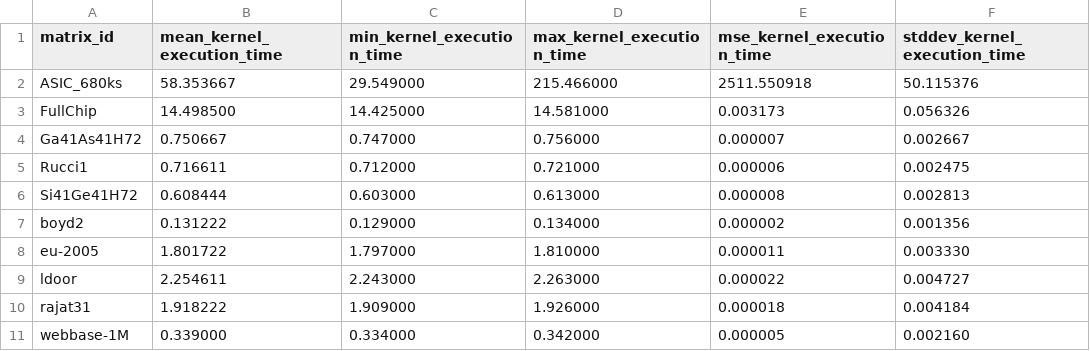
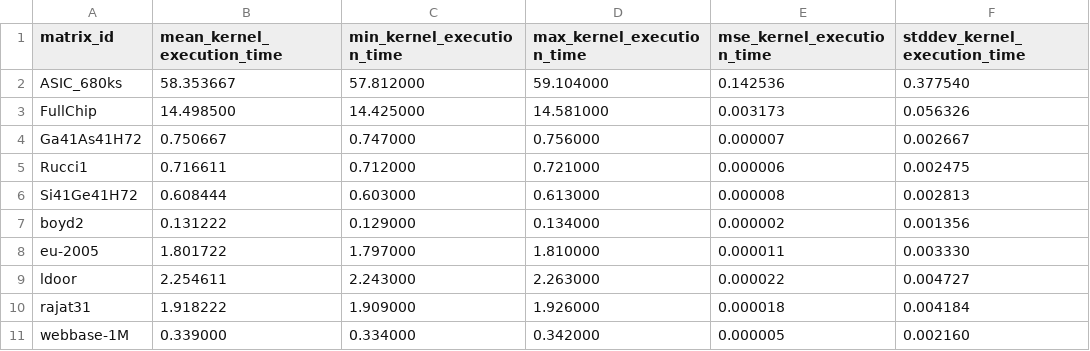
Before and after one commit to guglielmo-boi/SpMV-investigation, a CSV file: results/kernel_execution_time/csr_adaptive.csv, drawn as a sheet.

```diff
--- a/results/kernel_execution_time/csr_adaptive.csv
+++ b/results/kernel_execution_time/csr_adaptive.csv
@@ -1,3 +1,3 @@
 matrix_id,mean_kernel_execution_time,min_kernel_execution_time,max_kernel_execution_time,mse_kernel_execution_time,stddev_kernel_execution_time
-ASIC_680ks,58.353667,29.549000,215.466000,2511.550918,50.115376
+ASIC_680ks,58.353667,57.812000,59.104000,0.142536,0.377540
 FullChip,14.498500,14.425000,14.581000,0.003173,0.056326
```
Also changed, not shown: 6 other files.
